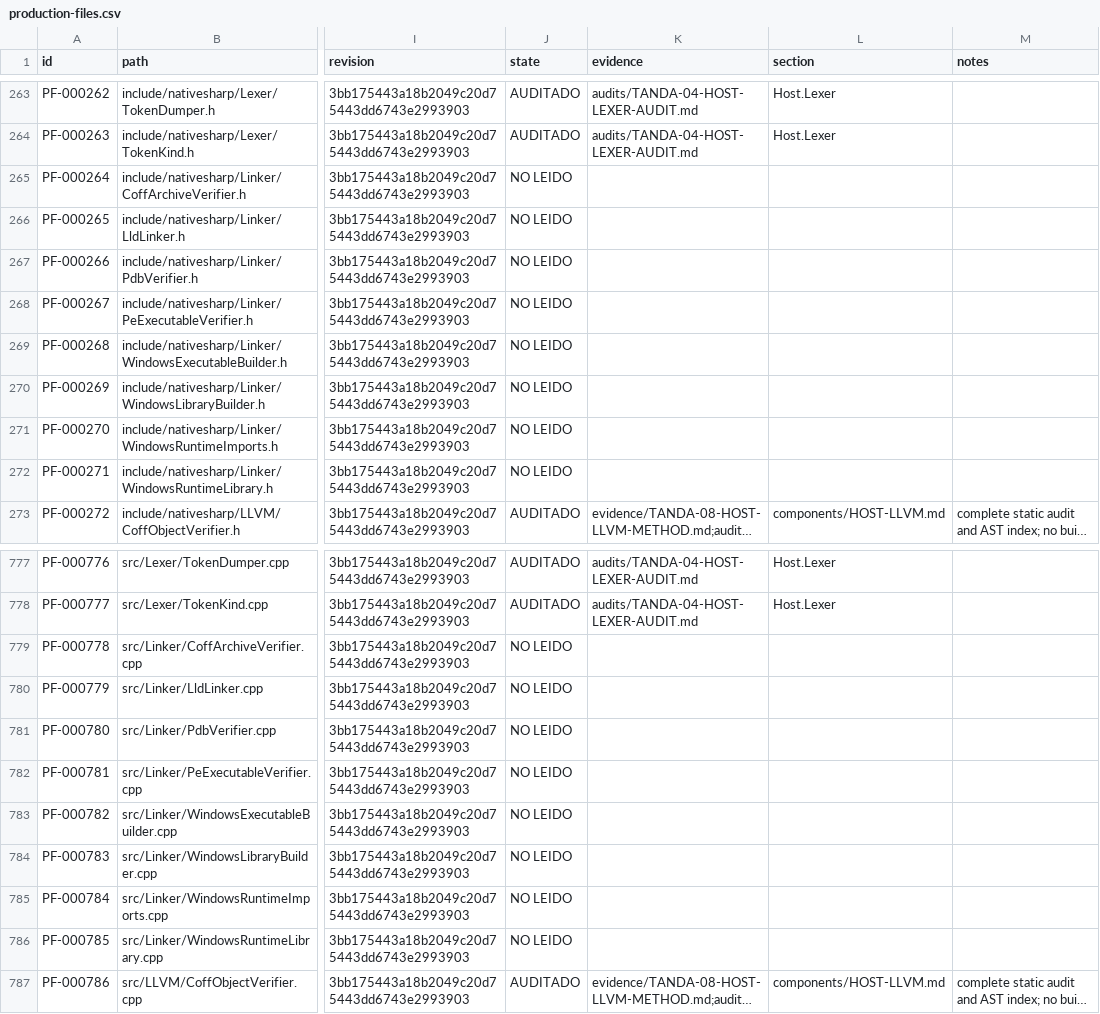
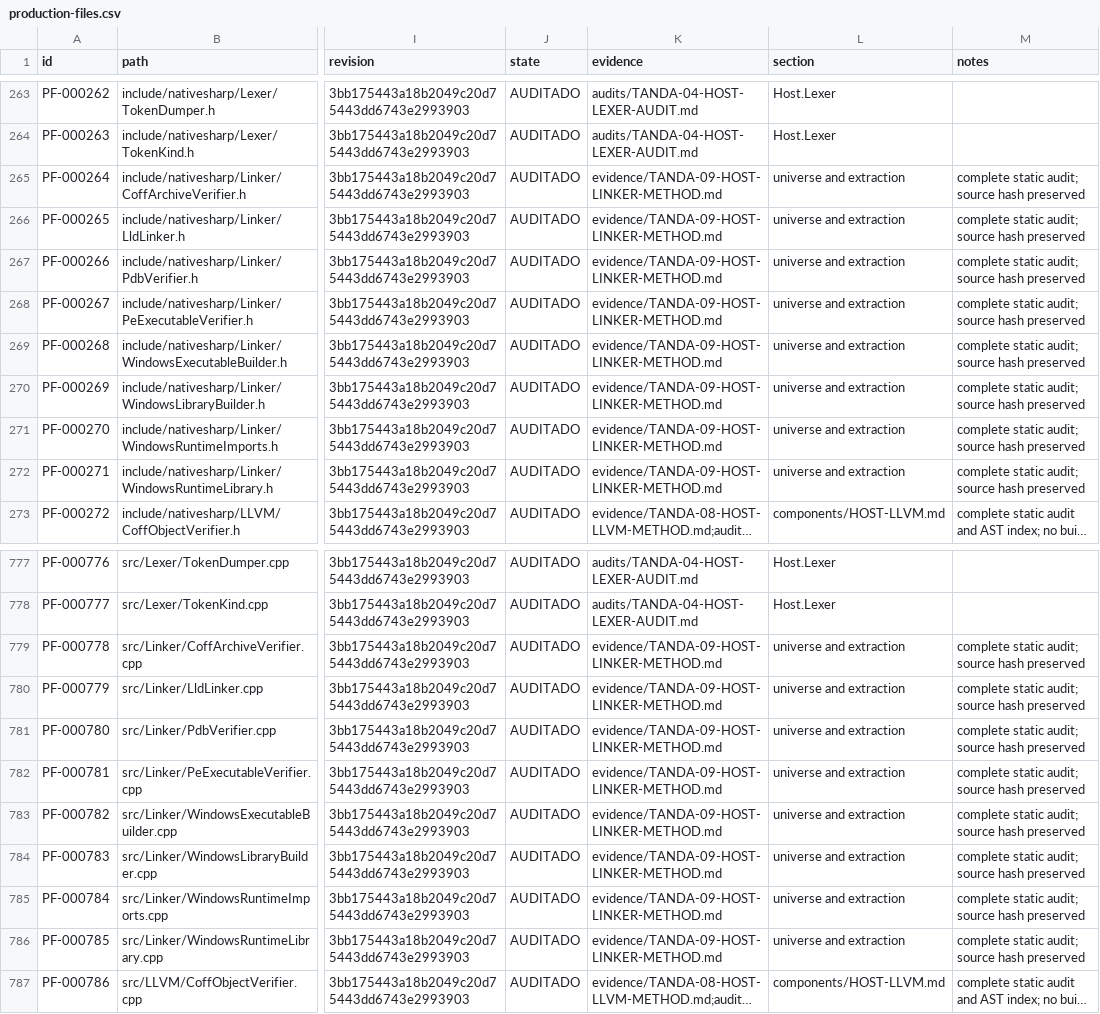
Before and after one commit to al82dev/nsc-devel, a CSV file: docs/compiler-testing-reengineering/inventory/production-files.csv, drawn as a sheet; only a part is shown, gaps mark what is left out; long unchanged cells end in …; the diff names each change by its address in the sheet, - before the commit and + after, or states it on an @@ line.

```diff
--- a/docs/compiler-testing-reengineering/inventory/production-files.csv
+++ b/docs/compiler-testing-reengineering/inventory/production-files.csv
-J265:J272 (state): NO LEIDO
+J265:J272 (state): AUDITADO
-K265:K272 (evidence): (empty)
+K265:K272 (evidence): evidence/TANDA-09-HOST-LINKER-METHOD.md
-L265:L272 (section): (empty)
+L265:L272 (section): universe and extraction
-M265:M272 (notes): (empty)
+M265:M272 (notes): complete static audit; source hash preserved
-J779:J786 (state): NO LEIDO
+J779:J786 (state): AUDITADO
-K779:K786 (evidence): (empty)
+K779:K786 (evidence): evidence/TANDA-09-HOST-LINKER-METHOD.md
-L779:L786 (section): (empty)
+L779:L786 (section): universe and extraction
-M779:M786 (notes): (empty)
+M779:M786 (notes): complete static audit; source hash preserved
```
Also changed, not shown: docs/compiler-testing-reengineering/inventory/claims.csv, docs/compiler-testing-reengineering/inventory/components.csv, 14 other files.
